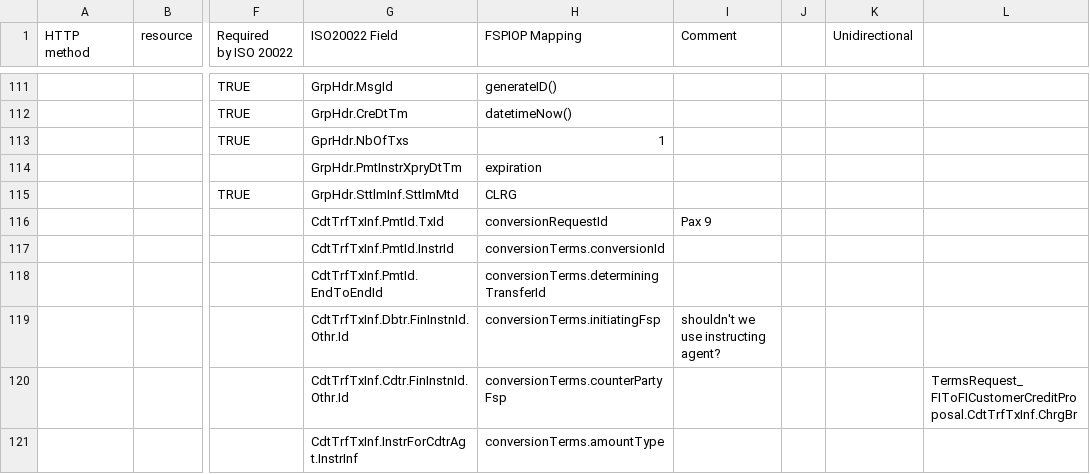
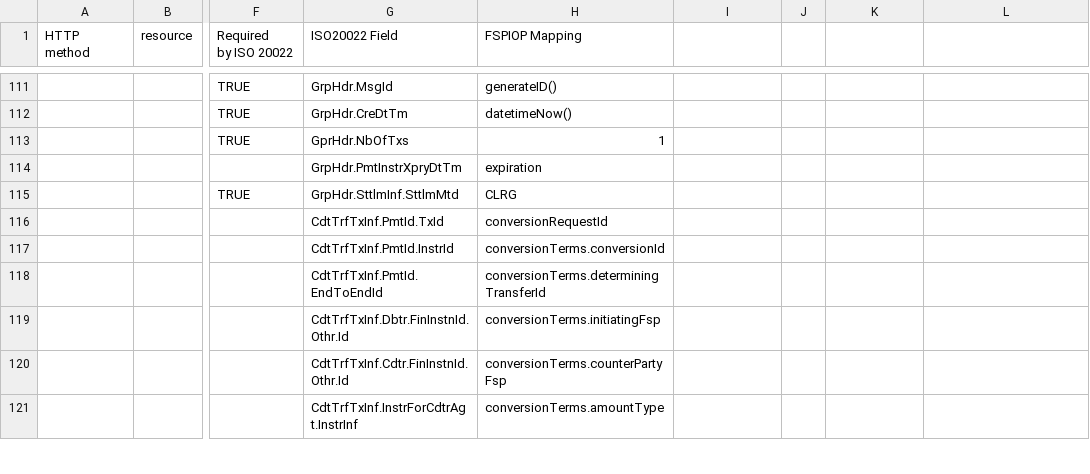
Before and after one commit to mojaloop/iso-20022-docs, a CSV file: Workstream documents/Default Mapping v1.0 - FSPIOP_to_ISO20022.csv, drawn as a sheet; only a part is shown, gaps mark what is left out; the diff covers the shown part only; the diff names each change by its address in the sheet, - before the commit and + after, or states it on an @@ line.

Commit message:
Removed comments columns

```diff
--- a/Workstream documents/Default Mapping v1.0 - FSPIOP_to_ISO20022.csv
+++ b/Workstream documents/Default Mapping v1.0 - FSPIOP_to_ISO20022.csv
-I1: Comment
+I1: (empty)
-K1: Unidirectional
+K1: (empty)
-I116: Pax 9
+I116: (empty)
-I119: shouldn't we use instructing agent?
+I119: (empty)
-L120: TermsRequest_FIToFICustomerCreditProposal.CdtTrfTxInf.ChrgBr
+L120: (empty)
```
Also changed, not shown: 36 edited cells elsewhere in this file, Workstream documents/Default Mapping v1.0 - ISO20022_to_FSPIOP.csv.
